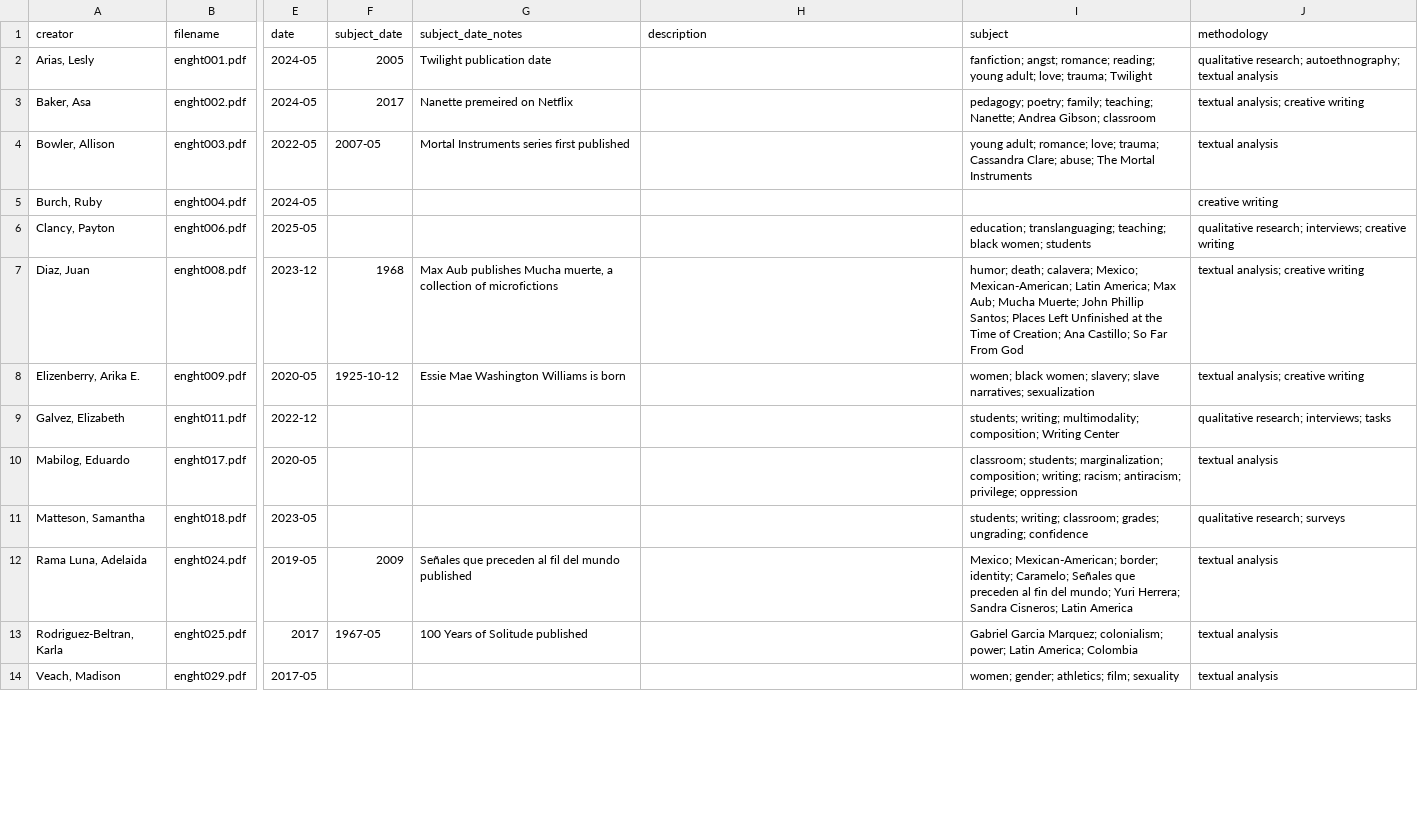
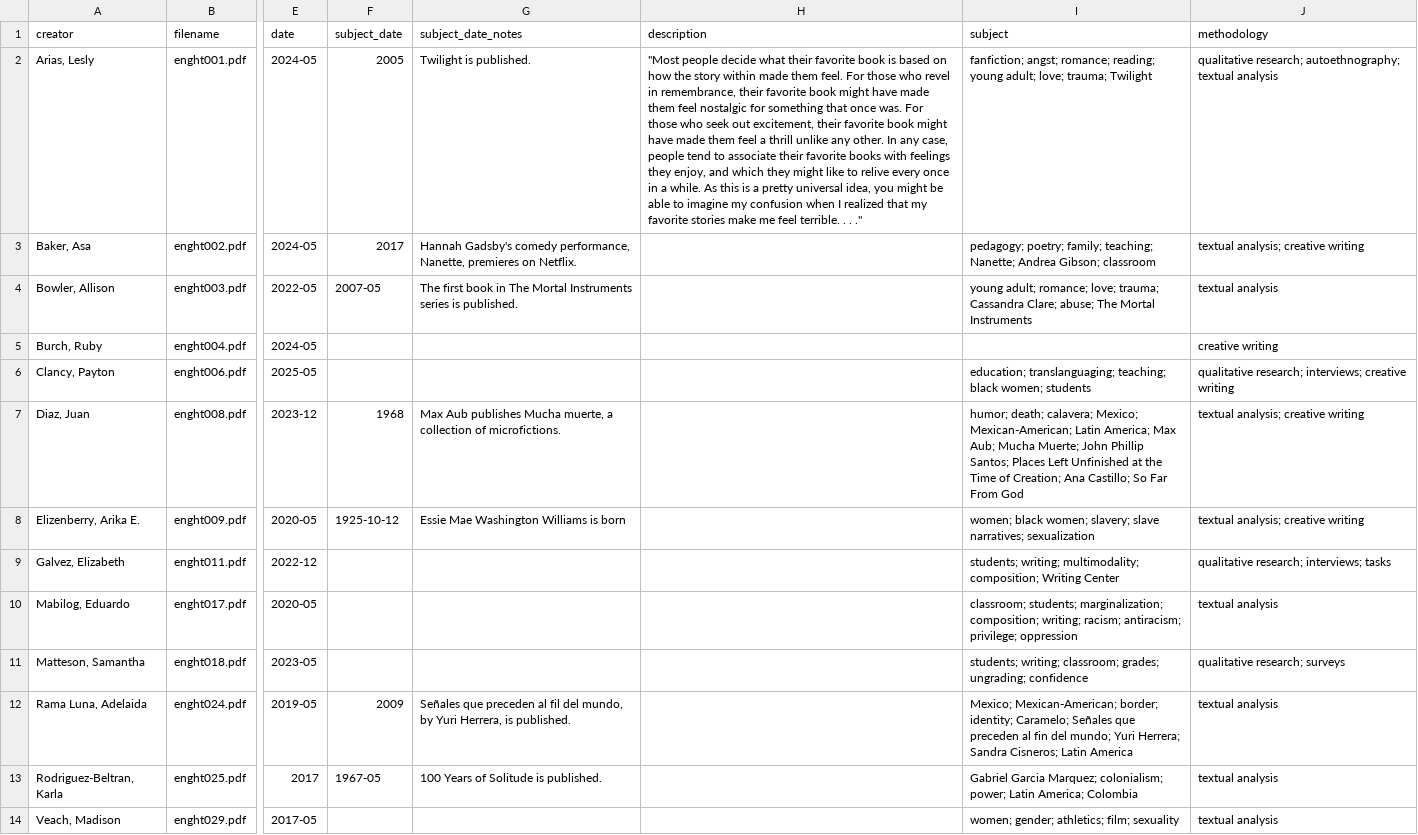
Before and after one commit to Nevada-State-English/nsu-english-thesis, a CSV file: _data/eng_ht_data.csv, drawn as a sheet; only a part is shown, gaps mark what is left out; the diff covers the shown part only; the diff names each change by its address in the sheet, - before the commit and + after, or states it on an @@ line.

Commit message:
updates to about and subject timeline

```diff
--- a/_data/eng_ht_data.csv
+++ b/_data/eng_ht_data.csv
-G2 (subject_date_notes): Twilight publication date
+G2 (subject_date_notes): Twilight is published.
-H2 (description): (empty)
+H2 (description): "Most people decide what their favorite book is based on how the story within made them feel. For those who revel in remembrance, their favorite book might have made them feel nostalgic for something that once was. For those who seek out excitement, their favorite book might have made them feel a thrill unlike any other. In any case, people tend to associate their favorite books with feelings they enjoy, and which they might like to relive every once in a while. As this is a pretty universal idea, you might be able to imagine my confusion when I realized that my favorite stories make me feel terrible. . . ."
-G3 (subject_date_notes): Nanette premeired on Netflix
+G3 (subject_date_notes): Hannah Gadsby's comedy performance, Nanette, premieres on Netflix.
-G4 (subject_date_notes): Mortal Instruments series first published
+G4 (subject_date_notes): The first book in The Mortal Instruments series is published.
-G7 (subject_date_notes): …collection of microfictions
+G7 (subject_date_notes): …collection of microfictions.
-G12 (subject_date_notes): …fil del mundo published
+G12 (subject_date_notes): …fil del mundo, by Yuri Herrera, is published.
-G13 (subject_date_notes): 100 Years of Solitude published
+G13 (subject_date_notes): 100 Years of Solitude is published.
```
Also changed, not shown: 17 edited cells elsewhere in this file, _data/config-nav.csv, 5 other files.
